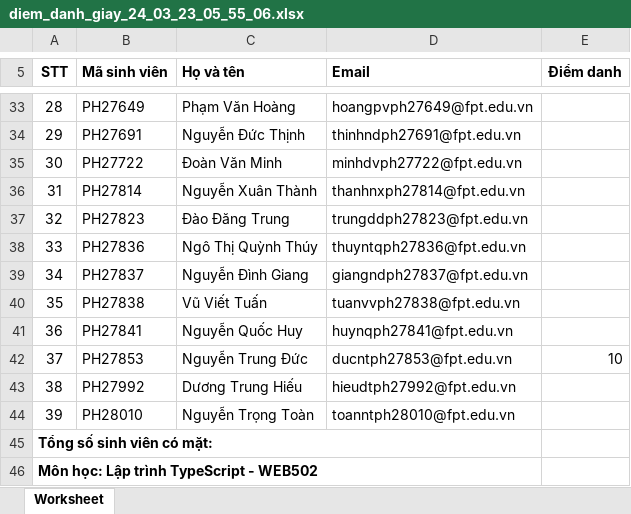
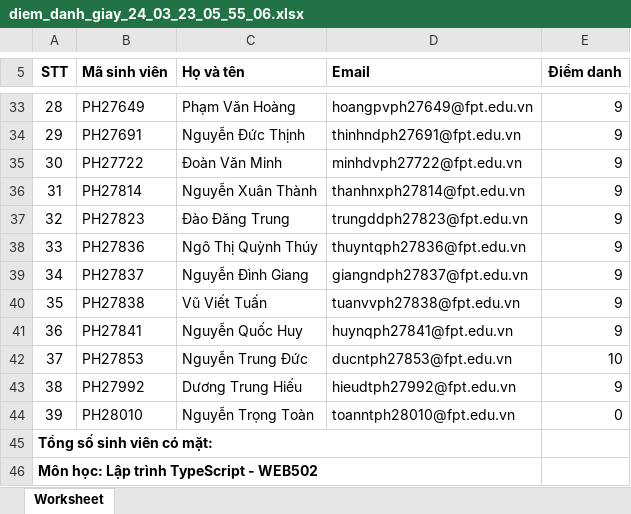
Before and after one commit to sontv8/web502-we17308, an Excel workbook: diem_danh_giay_24_03_23_05_55_06.xlsx, sheet Worksheet, drawn as a sheet; only a part is shown, gaps mark what is left out; values as stored, in another font and other column widths than the file's, no borders; charts and pictures not drawn; the diff covers the shown part only; the diff names each change by its address in the sheet, - before the commit and + after, or states it on an @@ line.

```diff
--- a/diem_danh_giay_24_03_23_05_55_06.xlsx (sheet Worksheet)
+++ b/diem_danh_giay_24_03_23_05_55_06.xlsx (sheet Worksheet)
-E33:E41 (Điểm danh): (empty)
+E33:E41 (Điểm danh): 9
-E43 (Điểm danh): (empty)
+E43 (Điểm danh): 9
-E44 (Điểm danh): (empty)
+E44 (Điểm danh): 0
```
Also changed, not shown: 26 edited cells elsewhere in this sheet, 11 other files.
